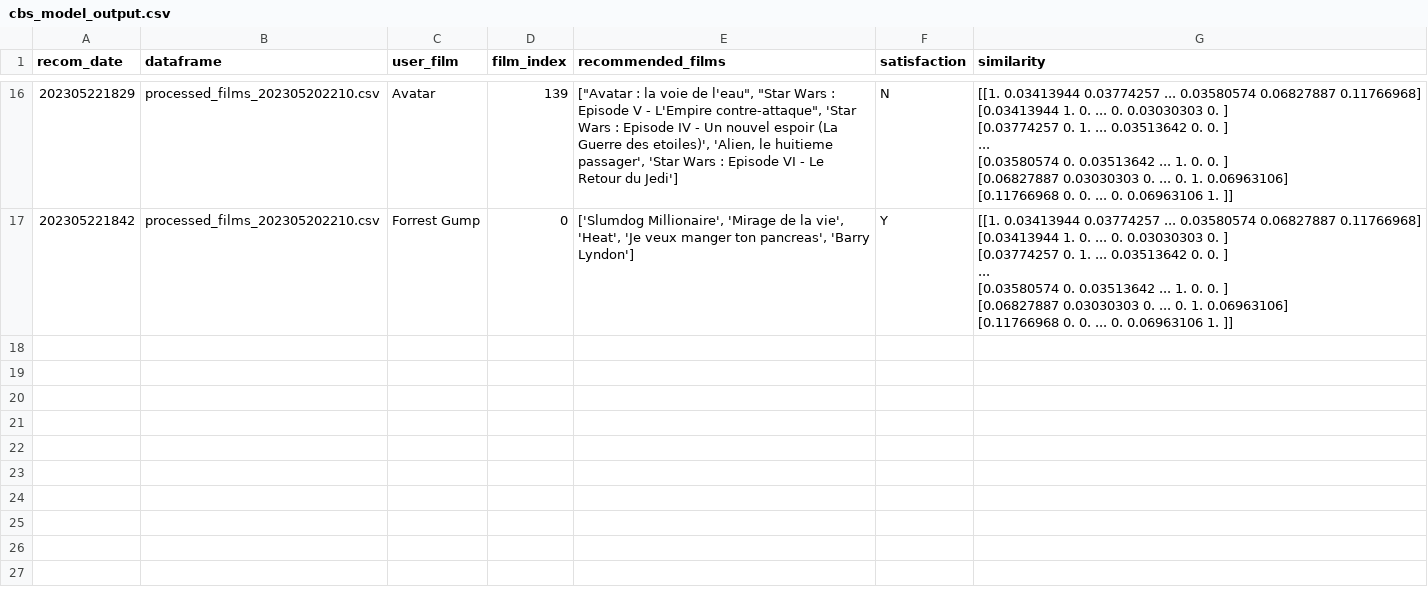
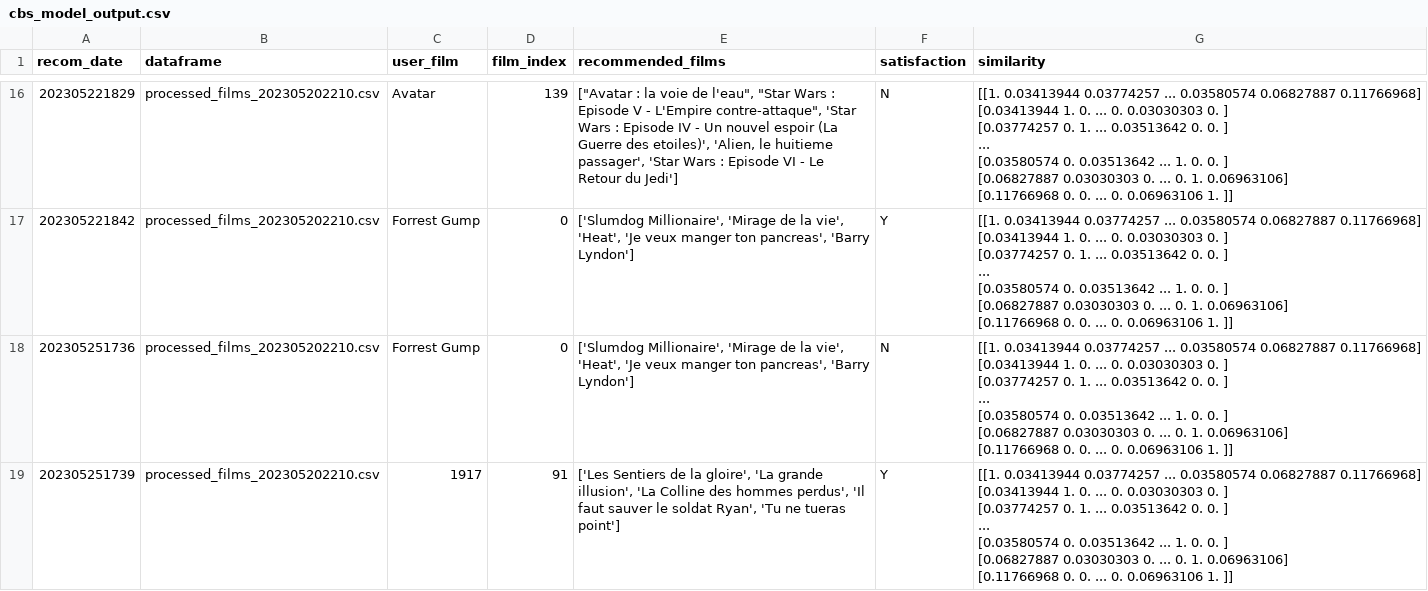
Before and after one commit to aidalmd/Datascientest_MLOps_2023_RecomFilms, a CSV file: artifacts/cbs_model_output.csv, drawn as a sheet; only a part is shown, gaps mark what is left out; ↵ is a line break in a cell; the diff names each change by its address in the sheet, - before the commit and + after, or states it on an @@ line.

```diff
--- a/artifacts/cbs_model_output.csv
+++ b/artifacts/cbs_model_output.csv
+row 18: 202305251736 | processed_films_202305202210.csv | Forrest Gump | 0 | ['Slumdog Millionaire', 'Mirage de la vie', 'Heat', 'Je veux manger ton pancreas', 'Barry Lyndon'] | N | [[1. 0.03413944 0.03774257 ... 0.03580574 0.06827887 0.11766968] ↵ [0.03413944 1. 0. ... 0. 0.03030303 0. ] ↵ [0.03774257 0. 1. ... 0.03513642 0. 0. ] ↵ ... ↵ [0.03580574 0. 0.03513642 ... 1. 0. 0. ] ↵ [0.06827887 0.03030303 0. ... 0. 1. 0.06963106] ↵ [0.11766968 0. 0. ... 0. 0.06963106 1. ]]
+row 19: 202305251739 | processed_films_202305202210.csv | 1917 | 91 | ['Les Sentiers de la gloire', 'La grande illusion', 'La Colline des hommes perdus', 'Il faut sauver le soldat Ryan', 'Tu ne tueras point'] | Y | [[1. 0.03413944 0.03774257 ... 0.03580574 0.06827887 0.11766968] ↵ [0.03413944 1. 0. ... 0. 0.03030303 0. ] ↵ [0.03774257 0. 1. ... 0.03513642 0. 0. ] ↵ ... ↵ [0.03580574 0. 0.03513642 ... 1. 0. 0. ] ↵ [0.06827887 0.03030303 0. ... 0. 1. 0.06963106] ↵ [0.11766968 0. 0. ... 0. 0.06963106 1. ]]
```
Also changed, not shown: 3 other files.
